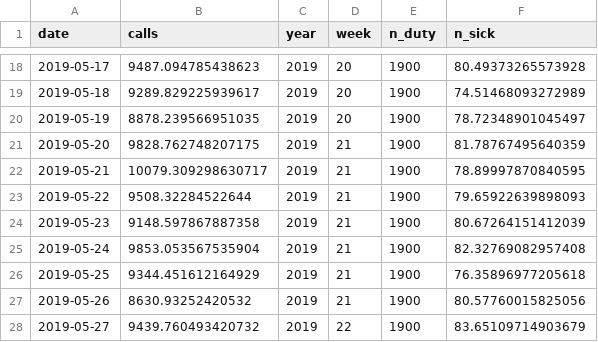
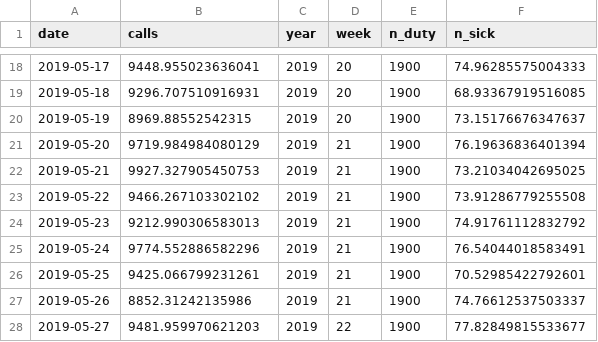
Before and after one commit to LisaK9/Predictionmodel, a CSV file: features_for_prediction.csv, drawn as a sheet; only a part is shown, gaps mark what is left out; the diff covers the shown part only.

```diff
--- a/features_for_prediction.csv
+++ b/features_for_prediction.csv
@@ -18,11 +18,11 @@ date,calls,year,week,n_duty,n_sick
-2019-05-17,9487.094785438623,2019,20,1900,80.49373265573928
-2019-05-18,9289.829225939617,2019,20,1900,74.51468093272989
-2019-05-19,8878.239566951035,2019,20,1900,78.72348901045497
-2019-05-20,9828.762748207175,2019,21,1900,81.78767495640359
-2019-05-21,10079.309298630717,2019,21,1900,78.89997870840595
-2019-05-22,9508.32284522644,2019,21,1900,79.65922639898093
-2019-05-23,9148.597867887358,2019,21,1900,80.67264151412039
-2019-05-24,9853.053567535904,2019,21,1900,82.32769082957408
-2019-05-25,9344.451612164929,2019,21,1900,76.35896977205618
-2019-05-26,8630.93252420532,2019,21,1900,80.57760015825056
-2019-05-27,9439.760493420732,2019,22,1900,83.65109714903679
+2019-05-17,9448.955023636041,2019,20,1900,74.96285575004333
+2019-05-18,9296.707510916931,2019,20,1900,68.93367919516085
+2019-05-19,8969.88552542315,2019,20,1900,73.15176676347637
+2019-05-20,9719.984984080129,2019,21,1900,76.19636836401394
+2019-05-21,9927.327905450753,2019,21,1900,73.21034042695025
+2019-05-22,9466.267103302102,2019,21,1900,73.91286779255508
+2019-05-23,9212.990306583013,2019,21,1900,74.91761112832792
+2019-05-24,9774.552886582296,2019,21,1900,76.54044018583491
+2019-05-25,9425.066799231261,2019,21,1900,70.52985422792601
+2019-05-26,8852.31242135986,2019,21,1900,74.76612537503337
+2019-05-27,9481.959970621203,2019,22,1900,77.82849815533677
```
Also changed, not shown: 32 edited cells elsewhere in this file, catboost_info/time_left.tsv, model_evaluation_results.csv, 11 other files.
